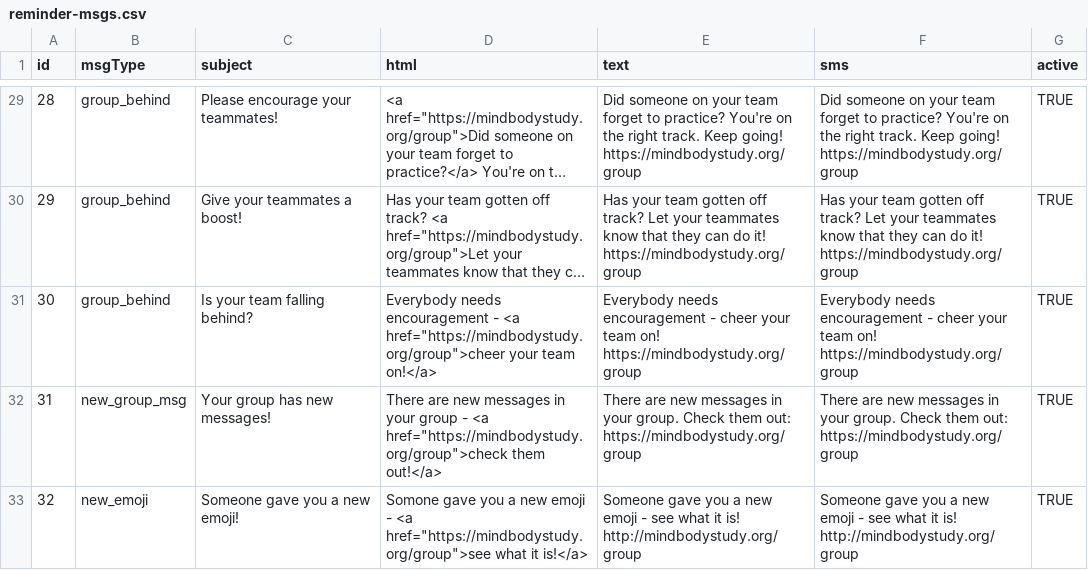
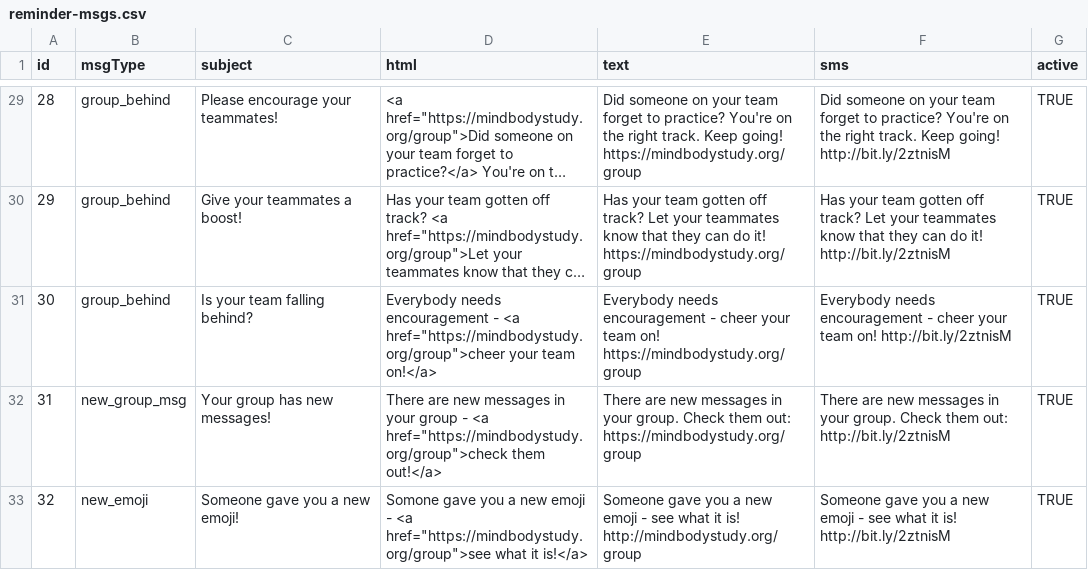
Before and after one commit to EmotionCognitionLab/pacedb-csf, a CSV file: server/reminders/message-loader/reminder-msgs.csv, drawn as a sheet; only a part is shown, gaps mark what is left out; long unchanged cells end in …; the diff covers the shown part only; the diff names each change by its address in the sheet, - before the commit and + after, or states it on an @@ line.

Commit message:
Uses shortened url's for SMS
Makes minor tweak to SMS msg id 8 to keep it < 140

```diff
--- a/server/reminders/message-loader/reminder-msgs.csv
+++ b/server/reminders/message-loader/reminder-msgs.csv
-F29 (sms): …Keep going! https://mindbodystudy.org/group
+F29 (sms): …Keep going! http://bit.ly/2ztnisM
-F30 (sms): …do it! https://mindbodystudy.org/group
+F30 (sms): …do it! http://bit.ly/2ztnisM
-F31 (sms): …team on! https://mindbodystudy.org/group
+F31 (sms): …team on! http://bit.ly/2ztnisM
-F32 (sms): …them out: https://mindbodystudy.org/group
+F32 (sms): …them out: http://bit.ly/2ztnisM
-F33 (sms): …it is! http://mindbodystudy.org/group
+F33 (sms): …it is! http://bit.ly/2ztnisM
```
Also changed, not shown: 27 edited cells elsewhere in this file.
